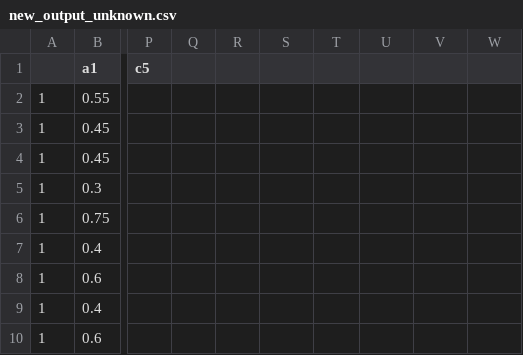
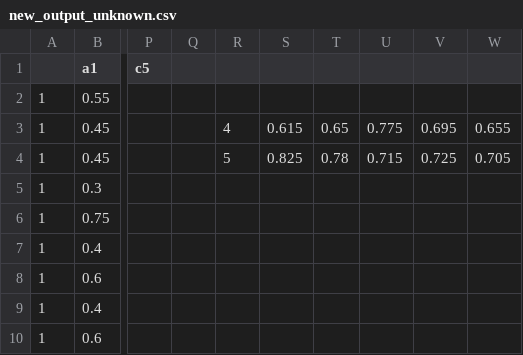
Before and after one commit to TaniaPewah/EconomyAndLearning-Final-project, a CSV file: new_output_unknown.csv, drawn as a sheet; only a part is shown, gaps mark what is left out; the diff names each change by its address in the sheet, - before the commit and + after, or states it on an @@ line.

Commit message:
45

```diff
--- a/new_output_unknown.csv
+++ b/new_output_unknown.csv
-R3: (empty)
+R3: 4
-S3: (empty)
+S3: 0.615
-T3: (empty)
+T3: 0.65
-U3: (empty)
+U3: 0.775
-V3: (empty)
+V3: 0.695
-W3: (empty)
+W3: 0.655
-R4: (empty)
+R4: 5
-S4: (empty)
+S4: 0.825
-T4: (empty)
+T4: 0.78
-U4: (empty)
+U4: 0.715
-V4: (empty)
+V4: 0.725
-W4: (empty)
+W4: 0.705
```
